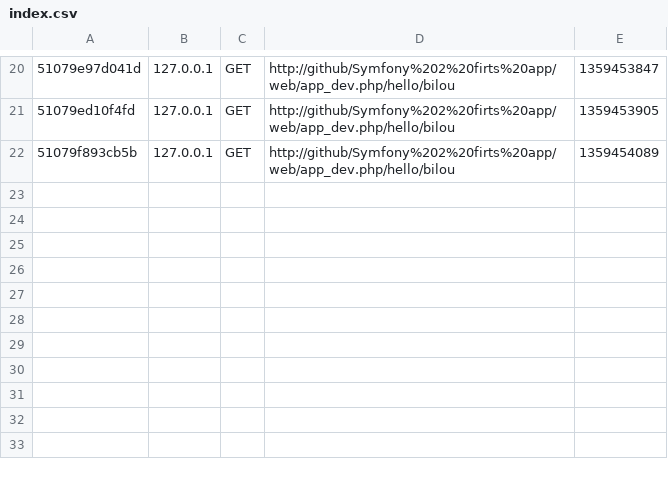
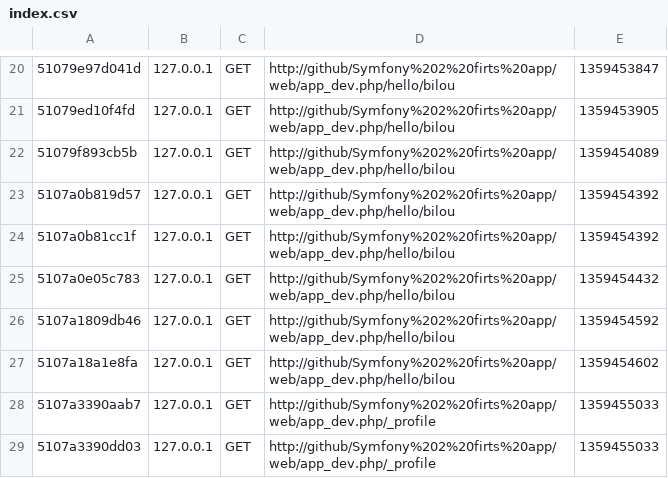
Before and after one commit to AsBilou/Symfony-2-firts-app, a CSV file: app/cache/dev/profiler/index.csv, drawn as a sheet; only a part is shown, gaps mark what is left out; the diff names each change by its address in the sheet, - before the commit and + after, or states it on an @@ line.

```diff
--- a/app/cache/dev/profiler/index.csv
+++ b/app/cache/dev/profiler/index.csv
+row 23: 5107a0b819d57 | 127.0.0.1 | GET | http://github/Symfony%202%20firts%20app/web/app_dev.php/hello/bilou | 1359454392
+row 24: 5107a0b81cc1f | 127.0.0.1 | GET | http://github/Symfony%202%20firts%20app/web/app_dev.php/hello/bilou | 1359454392
+row 25: 5107a0e05c783 | 127.0.0.1 | GET | http://github/Symfony%202%20firts%20app/web/app_dev.php/hello/bilou | 1359454432
+row 26: 5107a1809db46 | 127.0.0.1 | GET | http://github/Symfony%202%20firts%20app/web/app_dev.php/hello/bilou | 1359454592
+row 27: 5107a18a1e8fa | 127.0.0.1 | GET | http://github/Symfony%202%20firts%20app/web/app_dev.php/hello/bilou | 1359454602
+row 28: 5107a3390aab7 | 127.0.0.1 | GET | http://github/Symfony%202%20firts%20app/web/app_dev.php/_profile | 1359455033
+row 29: 5107a3390dd03 | 127.0.0.1 | GET | http://github/Symfony%202%20firts%20app/web/app_dev.php/_profile | 1359455033
```
Also changed, not shown: 16 other files.
